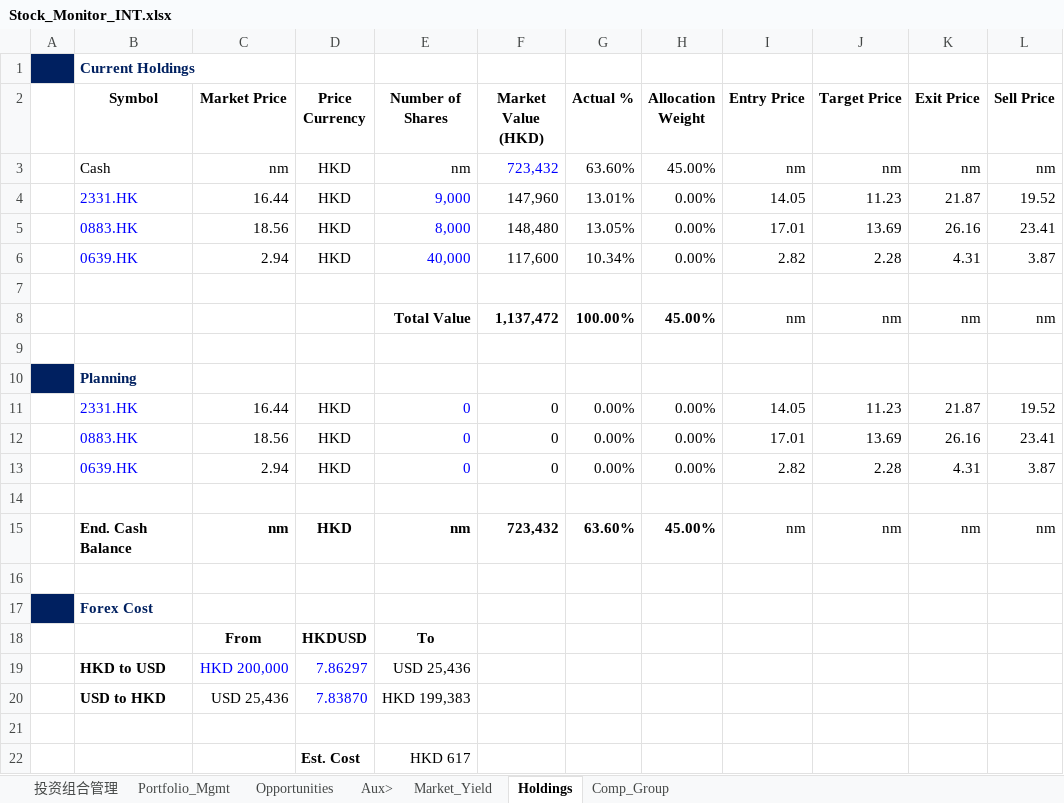
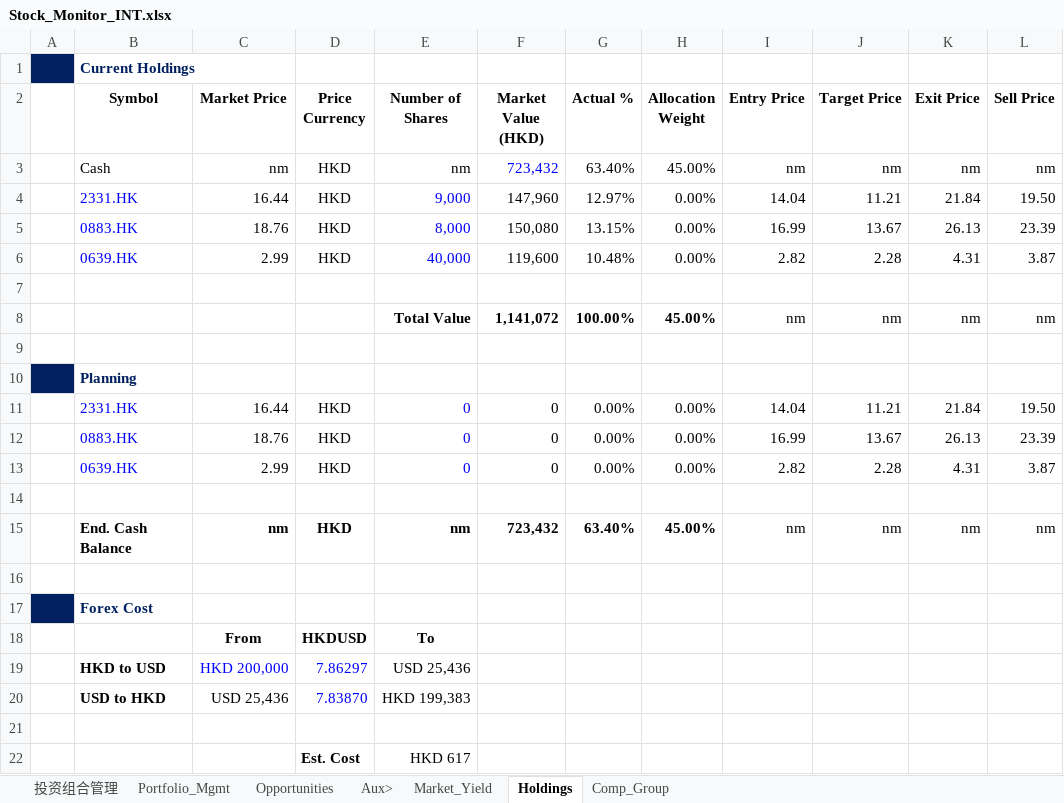
Before and after one commit to JerryChenz/Invest_Proc_1, an Excel workbook: financial_models/Stock_Monitor_INT.xlsx, sheet Holdings, drawn as a sheet; values as stored, in another font and other column widths than the file's, no borders; removed rows and columns are numbered as before the commit, all else as after; the diff names each change by its address in the sheet, - before the commit and + after, or states it on an @@ line.

```diff
--- a/financial_models/Stock_Monitor_INT.xlsx (sheet Holdings)
+++ b/financial_models/Stock_Monitor_INT.xlsx (sheet Holdings)
-G3 (Actual %): 63.60%
+G3 (Actual %): 63.40%
-G4 (Actual %): 13.01%
+G4 (Actual %): 12.97%
-I4 (Entry Price): 14.05
+I4 (Entry Price): 14.04
-J4 (Target Price): 11.23
+J4 (Target Price): 11.21
-K4 (Exit Price): 21.87
+K4 (Exit Price): 21.84
-L4 (Sell Price): 19.52
+L4 (Sell Price): 19.50
-row 5:  | 0883.HK | 18.56 | HKD | 8,000 | 148,480 | 13.05% | 0.00% | 17.01 | 13.69 | 26.16 | 23.41
+row 5:  | 0883.HK | 18.76 | HKD | 8,000 | 150,080 | 13.15% | 0.00% | 16.99 | 13.67 | 26.13 | 23.39
-C6 (Market Price): 2.94
+C6 (Market Price): 2.99
-F6 (Market Value (HKD)): 117,600
+F6 (Market Value (HKD)): 119,600
-G6 (Actual %): 10.34%
+G6 (Actual %): 10.48%
-F8 (Market Value (HKD)): 1,137,472
+F8 (Market Value (HKD)): 1,141,072
-I11 (Entry Price): 14.05
+I11 (Entry Price): 14.04
-J11 (Target Price): 11.23
+J11 (Target Price): 11.21
-K11 (Exit Price): 21.87
+K11 (Exit Price): 21.84
-L11 (Sell Price): 19.52
+L11 (Sell Price): 19.50
-C12 (Market Price): 18.56
+C12 (Market Price): 18.76
-I12 (Entry Price): 17.01
+I12 (Entry Price): 16.99
-J12 (Target Price): 13.69
+J12 (Target Price): 13.67
-K12 (Exit Price): 26.16
+K12 (Exit Price): 26.13
-L12 (Sell Price): 23.41
+L12 (Sell Price): 23.39
-C13 (Market Price): 2.94
+C13 (Market Price): 2.99
-G15 (Actual %): 63.60%
+G15 (Actual %): 63.40%
```
Also changed, not shown: sheet Opportunities, sheet Market_Yield, financial_models/level2_screener.xlsx, financial_models/opportunities/0857.HK_Valuation.xlsx, 28 other files.
